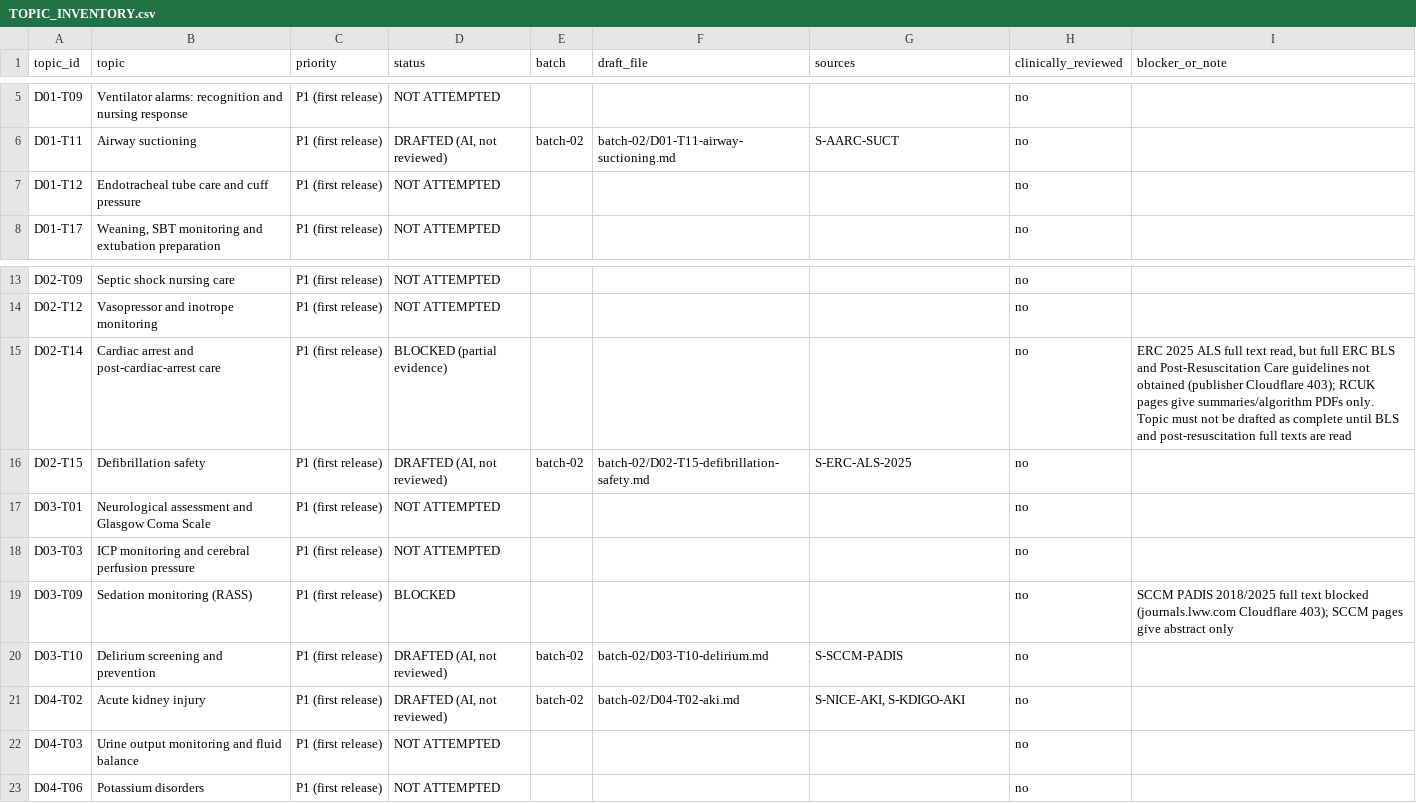
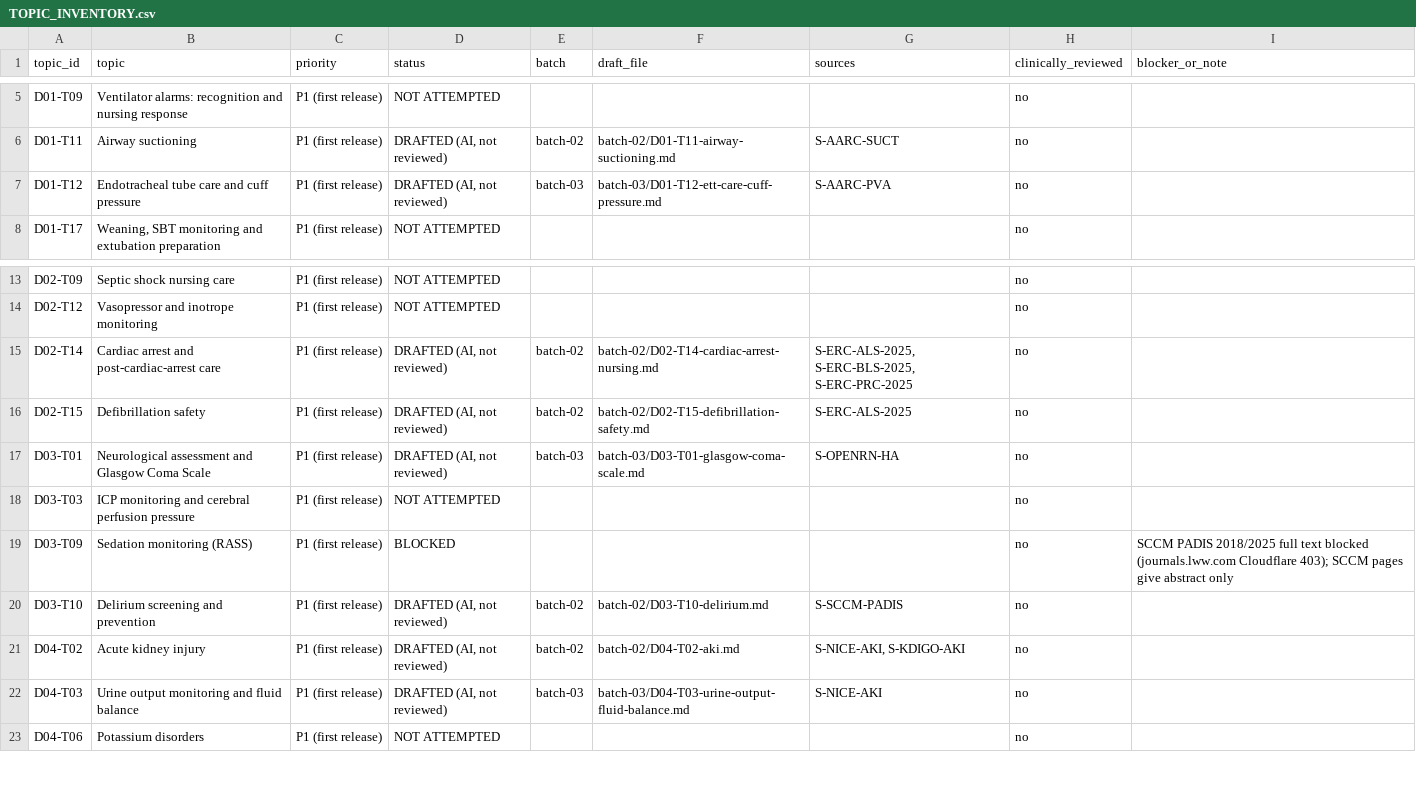
Before and after one commit to Awzy9/icu-nursing, a CSV file: content/drafts/TOPIC_INVENTORY.csv, drawn as a sheet; only a part is shown, gaps mark what is left out.

```diff
--- a/content/drafts/TOPIC_INVENTORY.csv
+++ b/content/drafts/TOPIC_INVENTORY.csv
@@ -6,3 +6,3 @@ D01-T09,Ventilator alarms: recognition and nursing response,P1 (first release),N
 D01-T11,Airway suctioning,P1 (first release),"DRAFTED (AI, not reviewed)",batch-02,batch-02/D01-T11-airway-suctioning.md,S-AARC-SUCT,no,
-D01-T12,Endotracheal tube care and cuff pressure,P1 (first release),NOT ATTEMPTED,,,,no,
+D01-T12,Endotracheal tube care and cuff pressure,P1 (first release),"DRAFTED (AI, not reviewed)",batch-03,batch-03/D01-T12-ett-care-cuff-pressure.md,S-AARC-PVA,no,
 D01-T17,"Weaning, SBT monitoring and extubation preparation",P1 (first release),NOT ATTEMPTED,,,,no,
@@ -14,5 +14,5 @@ D02-T09,Septic shock nursing care,P1 (first release),NOT ATTEMPTED,,,,no,
 D02-T12,Vasopressor and inotrope monitoring,P1 (first release),NOT ATTEMPTED,,,,no,
-D02-T14,Cardiac arrest and post-cardiac-arrest care,P1 (first release),BLOCKED (partial evidence),,,,no,"ERC 2025 ALS full text read, but full ERC BLS and Post-Resuscitation Care guidelines not obtained (publisher Cloudflare 403); RCUK pages give summaries/algorithm PDFs only. Topic must not be drafted as complete until BLS and post-resuscitation full texts are read"
+D02-T14,Cardiac arrest and post-cardiac-arrest care,P1 (first release),"DRAFTED (AI, not reviewed)",batch-02,batch-02/D02-T14-cardiac-arrest-nursing.md,"S-ERC-ALS-2025, S-ERC-BLS-2025, S-ERC-PRC-2025",no,
 D02-T15,Defibrillation safety,P1 (first release),"DRAFTED (AI, not reviewed)",batch-02,batch-02/D02-T15-defibrillation-safety.md,S-ERC-ALS-2025,no,
-D03-T01,Neurological assessment and Glasgow Coma Scale,P1 (first release),NOT ATTEMPTED,,,,no,
+D03-T01,Neurological assessment and Glasgow Coma Scale,P1 (first release),"DRAFTED (AI, not reviewed)",batch-03,batch-03/D03-T01-glasgow-coma-scale.md,S-OPENRN-HA,no,
 D03-T03,ICP monitoring and cerebral perfusion pressure,P1 (first release),NOT ATTEMPTED,,,,no,
@@ -21,3 +21,3 @@ D03-T10,Delirium screening and prevention,P1 (first release),"DRAFTED (AI, not r
 D04-T02,Acute kidney injury,P1 (first release),"DRAFTED (AI, not reviewed)",batch-02,batch-02/D04-T02-aki.md,"S-NICE-AKI, S-KDIGO-AKI",no,
-D04-T03,Urine output monitoring and fluid balance,P1 (first release),NOT ATTEMPTED,,,,no,
+D04-T03,Urine output monitoring and fluid balance,P1 (first release),"DRAFTED (AI, not reviewed)",batch-03,batch-03/D04-T03-urine-output-fluid-balance.md,S-NICE-AKI,no,
 D04-T06,Potassium disorders,P1 (first release),NOT ATTEMPTED,,,,no,
```
Also changed, not shown: sources/source_register.csv, 18 other files.
